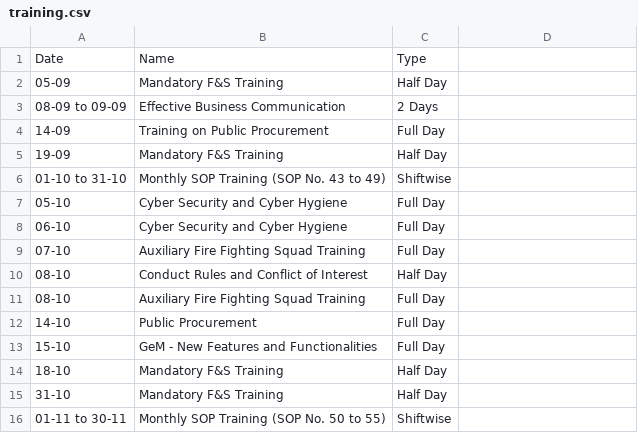
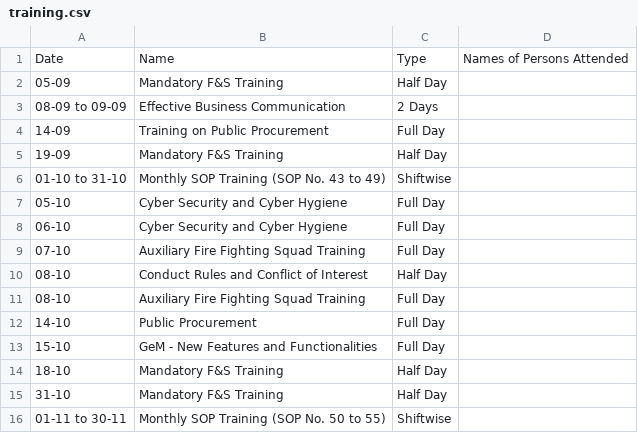
Before and after one commit to debajitd1292/co2, a CSV file: updates/training.csv, drawn as a sheet.

Commit message:
Update training.csv

```diff
--- a/updates/training.csv
+++ b/updates/training.csv
@@ -1,2 +1,2 @@
-Date,Name,Type
+Date,Name,Type,Names of Persons Attended
 05-09,Mandatory F&S Training,Half Day
```
